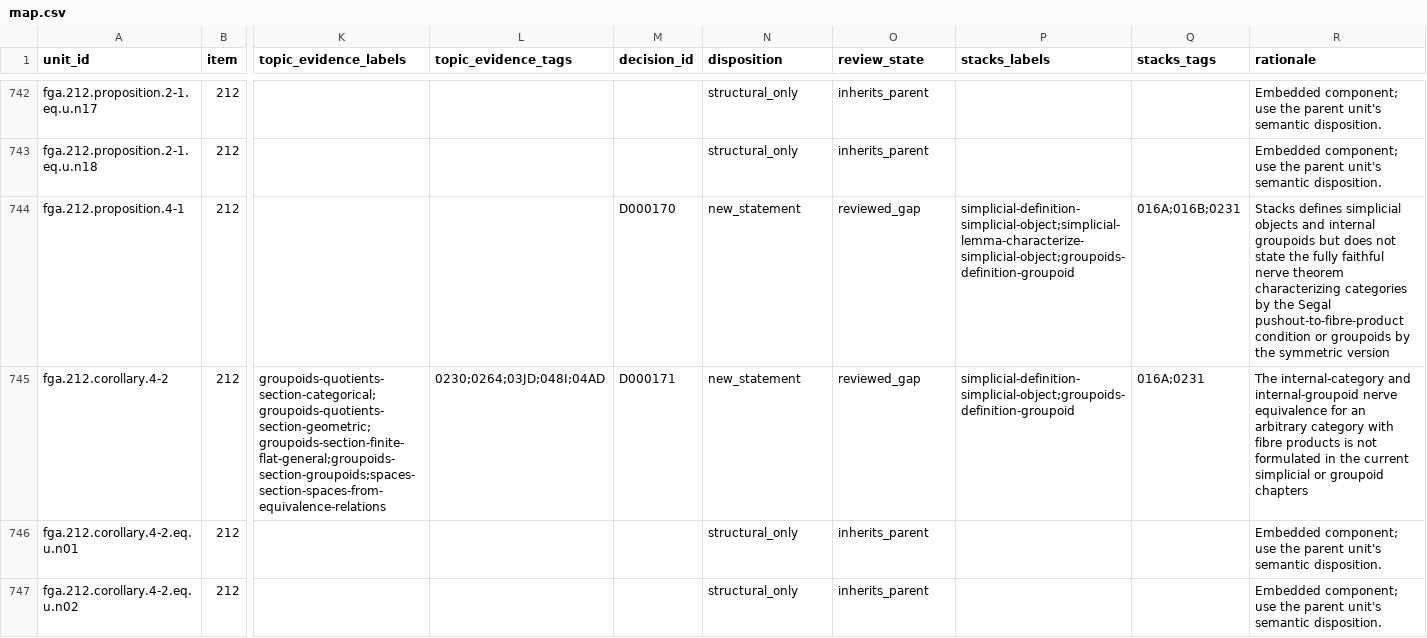
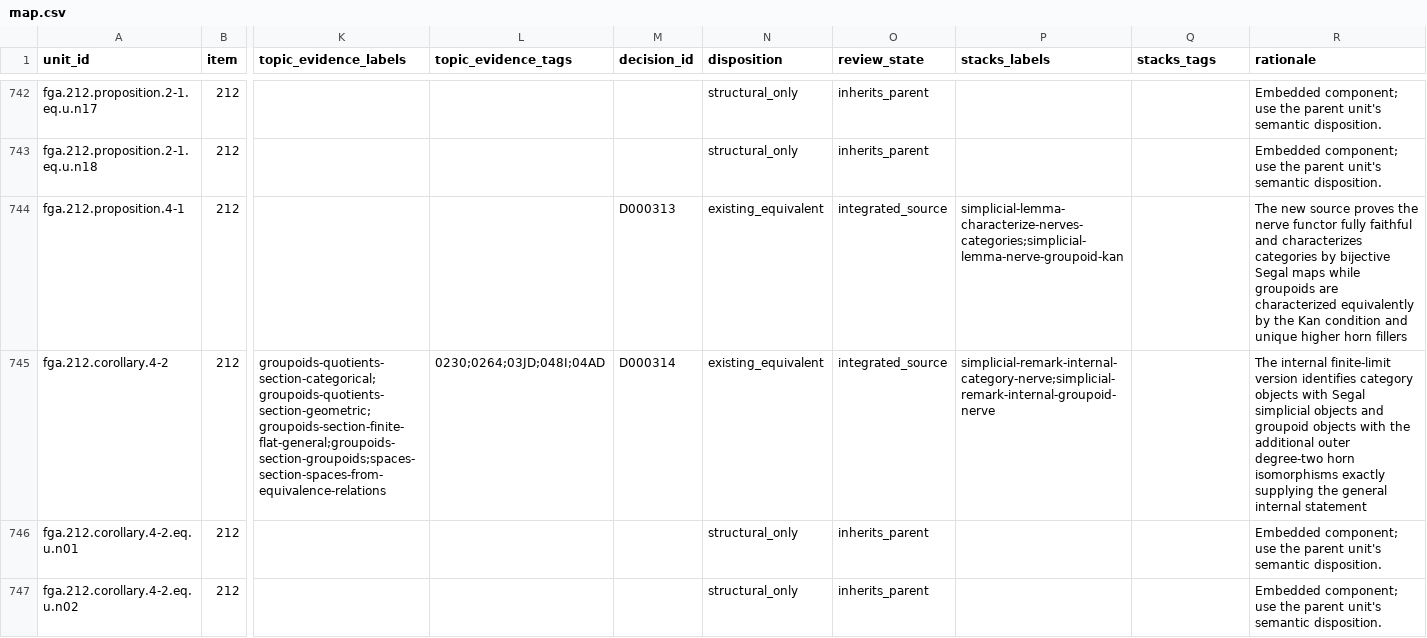
Before and after one commit to KokunoYumeto/stacks-english-ai-edition, a CSV file: fga/map.csv, drawn as a sheet; only a part is shown, gaps mark what is left out; the diff names each change by its address in the sheet, - before the commit and + after, or states it on an @@ line.

```diff
--- a/fga/map.csv
+++ b/fga/map.csv
-M744 (decision_id): D000170
+M744 (decision_id): D000313
-N744:N745 (disposition): new_statement
+N744:N745 (disposition): existing_equivalent
-O744:O745 (review_state): reviewed_gap
+O744:O745 (review_state): integrated_source
-P744 (stacks_labels): simplicial-definition-simplicial-object;simplicial-lemma-characterize-simplicial-object;groupoids-definition-groupoid
+P744 (stacks_labels): simplicial-lemma-characterize-nerves-categories;simplicial-lemma-nerve-groupoid-kan
-Q744 (stacks_tags): 016A;016B;0231
+Q744 (stacks_tags): (empty)
-R744 (rationale): Stacks defines simplicial objects and internal groupoids but does not state the fully faithful nerve theorem characterizing categories by the Segal pushout-to-fibre-product condition or groupoids by the symmetric version
+R744 (rationale): The new source proves the nerve functor fully faithful and characterizes categories by bijective Segal maps while groupoids are characterized equivalently by the Kan condition and unique higher horn fillers
-M745 (decision_id): D000171
+M745 (decision_id): D000314
-P745 (stacks_labels): simplicial-definition-simplicial-object;groupoids-definition-groupoid
+P745 (stacks_labels): simplicial-remark-internal-category-nerve;simplicial-remark-internal-groupoid-nerve
-Q745 (stacks_tags): 016A;0231
+Q745 (stacks_tags): (empty)
-R745 (rationale): The internal-category and internal-groupoid nerve equivalence for an arbitrary category with fibre products is not formulated in the current simplicial or groupoid chapters
+R745 (rationale): The internal finite-limit version identifies category objects with Segal simplicial objects and groupoid objects with the additional outer degree-two horn isomorphisms exactly supplying the general internal statement
```
Also changed, not shown: fga/dec.csv, fga/ucand.csv, 5 other files.
